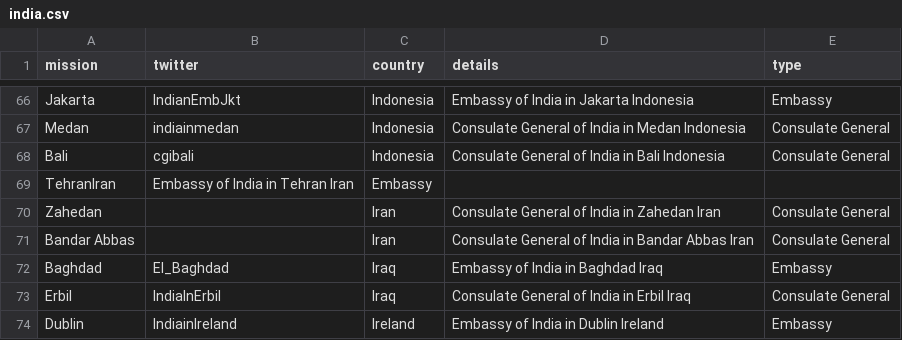
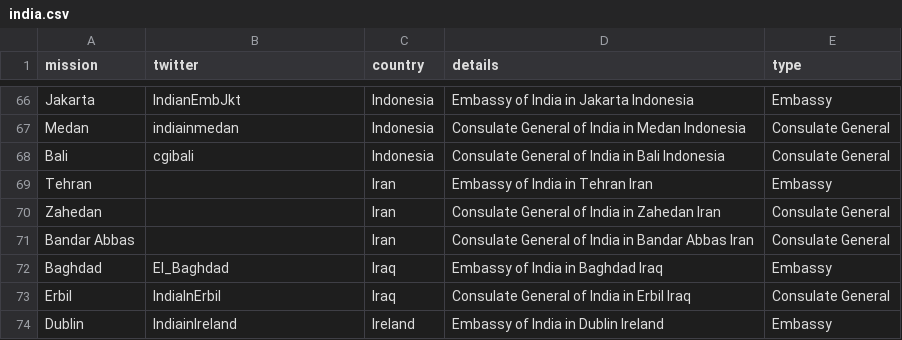
Before and after one commit to vg/twiplomacy, a CSV file: _data/india.csv, drawn as a sheet; only a part is shown, gaps mark what is left out.

Commit message:
Update india.csv

```diff
--- a/_data/india.csv
+++ b/_data/india.csv
@@ -68,3 +68,3 @@ Medan,indiainmedan,Indonesia,Consulate General of India in Medan Indonesia,Consu
 Bali,cgibali,Indonesia,Consulate General of India in Bali Indonesia,Consulate General
-TehranIran,Embassy of India in Tehran Iran,Embassy
+Tehran,,Iran,Embassy of India in Tehran Iran,Embassy
 Zahedan,,Iran,Consulate General of India in Zahedan Iran,Consulate General
```
